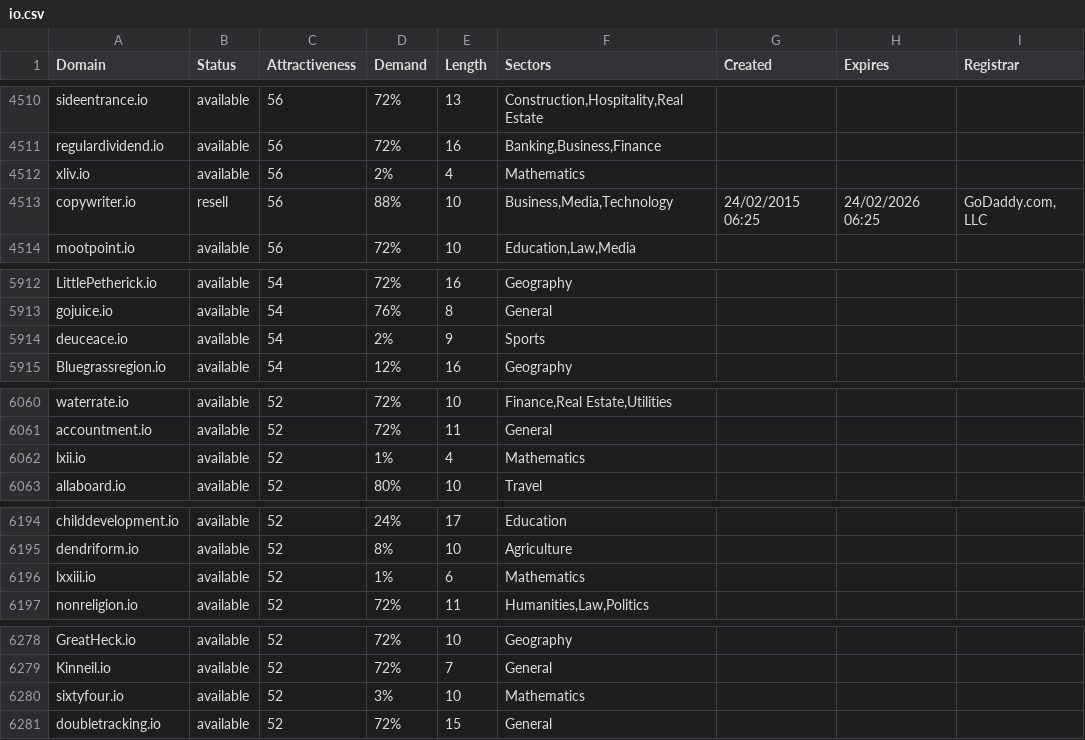
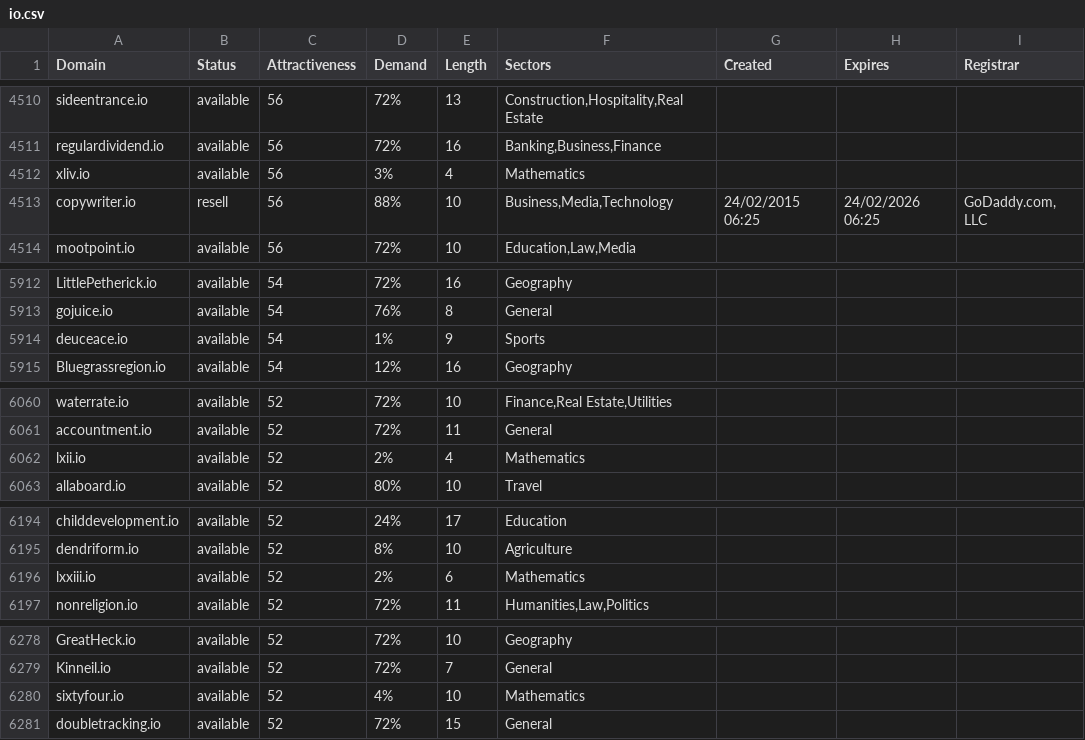
Before and after one commit to UniqueDomains/io-oneword-domains, a CSV file: io.csv, drawn as a sheet; only a part is shown, gaps mark what is left out; the diff covers the shown part only.

```diff
--- a/io.csv
+++ b/io.csv
@@ -4511,3 +4511,3 @@ sideentrance.io,available,56,72%,13,"Construction,Hospitality,Real Estate",,,
 regulardividend.io,available,56,72%,16,"Banking,Business,Finance",,,
-xliv.io,available,56,2%,4,Mathematics,,,
+xliv.io,available,56,3%,4,Mathematics,,,
 copywriter.io,resell,56,88%,10,"Business,Media,Technology",24/02/2015 06:25,24/02/2026 06:25,"GoDaddy.com, LLC"
@@ -5913,3 +5913,3 @@ LittlePetherick.io,available,54,72%,16,Geography,,,
 gojuice.io,available,54,76%,8,General,,,
-deuceace.io,available,54,2%,9,Sports,,,
+deuceace.io,available,54,1%,9,Sports,,,
 Bluegrassregion.io,available,54,12%,16,Geography,,,
@@ -6061,3 +6061,3 @@ waterrate.io,available,52,72%,10,"Finance,Real Estate,Utilities",,,
 accountment.io,available,52,72%,11,General,,,
-lxii.io,available,52,1%,4,Mathematics,,,
+lxii.io,available,52,2%,4,Mathematics,,,
 allaboard.io,available,52,80%,10,Travel,,,
@@ -6195,3 +6195,3 @@ childdevelopment.io,available,52,24%,17,Education,,,
 dendriform.io,available,52,8%,10,Agriculture,,,
-lxxiii.io,available,52,1%,6,Mathematics,,,
+lxxiii.io,available,52,2%,6,Mathematics,,,
 nonreligion.io,available,52,72%,11,"Humanities,Law,Politics",,,
@@ -6279,3 +6279,3 @@ GreatHeck.io,available,52,72%,10,Geography,,,
 Kinneil.io,available,52,72%,7,General,,,
-sixtyfour.io,available,52,3%,10,Mathematics,,,
+sixtyfour.io,available,52,4%,10,Mathematics,,,
 doubletracking.io,available,52,72%,15,General,,,
```
Also changed, not shown: 7 edited cells elsewhere in this file, 2 other files.
